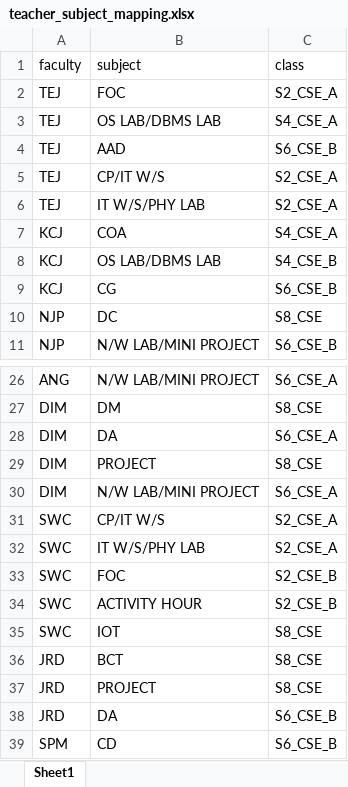
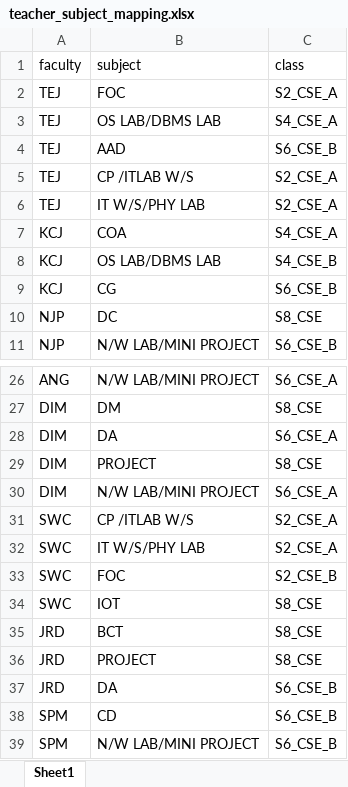
Before and after one commit to AMRITA134/mini_pro, an Excel workbook: uploads/teacher_subject_mapping.xlsx, sheet Sheet1, drawn as a sheet; only a part is shown, gaps mark what is left out; the shorter side is filled out with more unchanged rows; values as stored, in another font and other column widths than the file's, no borders; the diff names each change by its address in the sheet, - before the commit and + after, or states it on an @@ line.

```diff
--- a/uploads/teacher_subject_mapping.xlsx (sheet Sheet1)
+++ b/uploads/teacher_subject_mapping.xlsx (sheet Sheet1)
-B5 (subject): CP/IT W/S
+B5 (subject): CP /ITLAB W/S
-B31 (subject): CP/IT W/S
+B31 (subject): CP /ITLAB W/S
-row 34: SWC | ACTIVITY HOUR | S2_CSE_B
```
Also changed, not shown: uploads/subject_requirements.xlsx, 8 other files.
